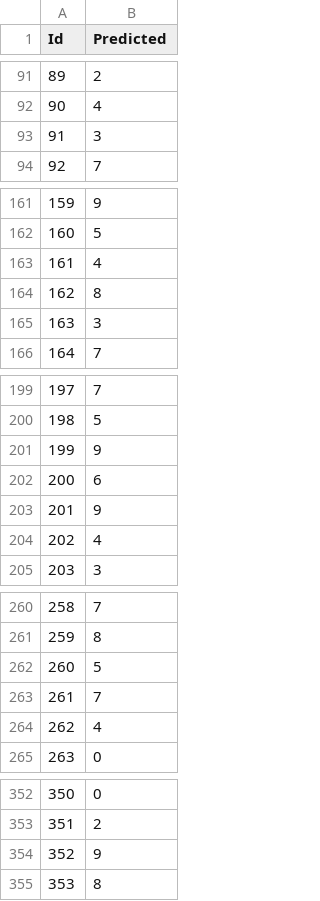
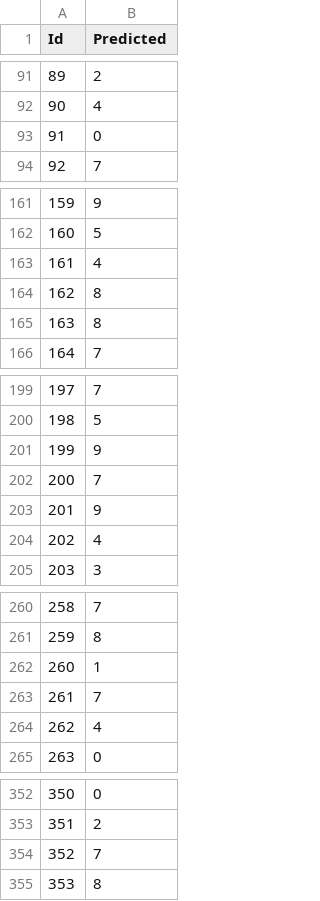
Before and after one commit to Nuzz23/01TWZSM_DataScienceLab, a CSV file: Lab/L07/prediction/myPrediction.csv (was Lab/L07/prediction/myPredictionAUG.csv), drawn as a sheet; only a part is shown, gaps mark what is left out; the diff covers the shown part only.

```diff
--- a/Lab/L07/prediction/myPredictionAUG.csv
+++ b/Lab/L07/prediction/myPrediction.csv
@@ -92,3 +92,3 @@ Id,Predicted
 90,4
-91,3
+91,0
 92,7
@@ -164,3 +164,3 @@ Id,Predicted
 162,8
-163,3
+163,8
 164,7
@@ -201,3 +201,3 @@ Id,Predicted
 199,9
-200,6
+200,7
 201,9
@@ -261,3 +261,3 @@ Id,Predicted
 259,8
-260,5
+260,1
 261,7
@@ -353,3 +353,3 @@ Id,Predicted
 351,2
-352,9
+352,7
 353,8
```
Also changed, not shown: 1 removed row elsewhere in this file, 1 other file.
